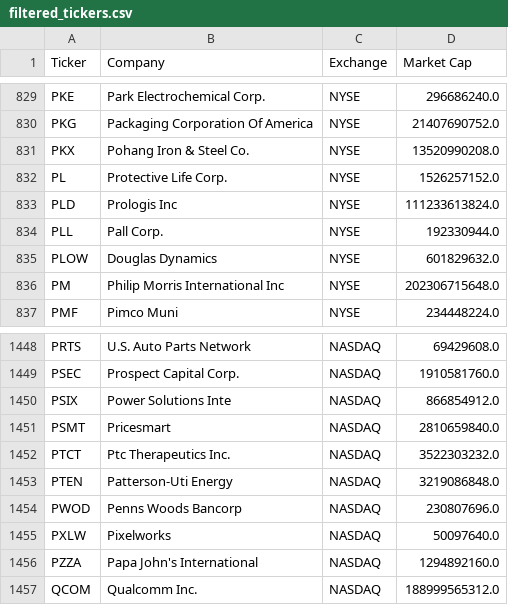
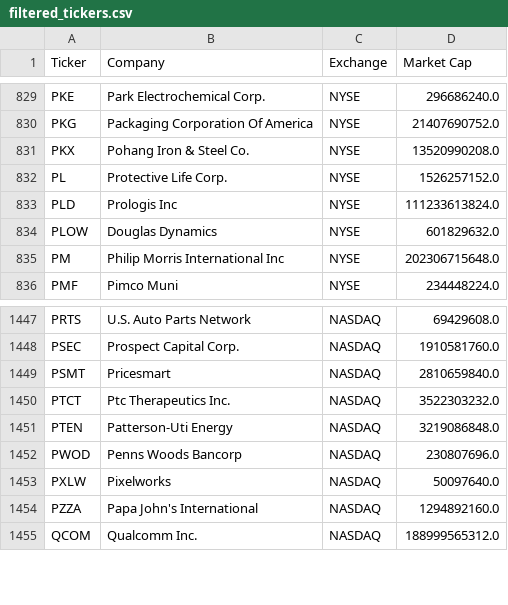
Before and after one commit to P1N60/Uni, a CSV file: VS-Code/Side-Projects/money_printer/data/filtered_tickers.csv, drawn as a sheet; only a part is shown, gaps mark what is left out; the diff names each change by its address in the sheet, - before the commit and + after, or states it on an @@ line.

```diff
--- a/VS-Code/Side-Projects/money_printer/data/filtered_tickers.csv
+++ b/VS-Code/Side-Projects/money_printer/data/filtered_tickers.csv
-row 834: PLL | Pall Corp. | NYSE | 192330944.0
-row 1450: PSIX | Power Solutions Inte | NASDAQ | 866854912.0
```
Also changed, not shown: 1 other file.
